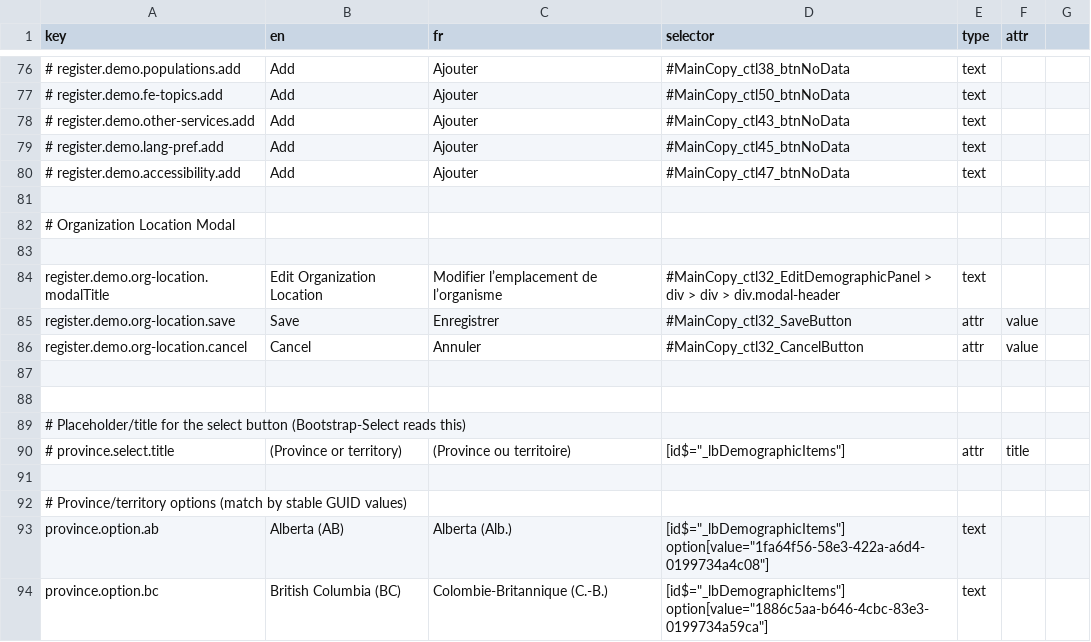
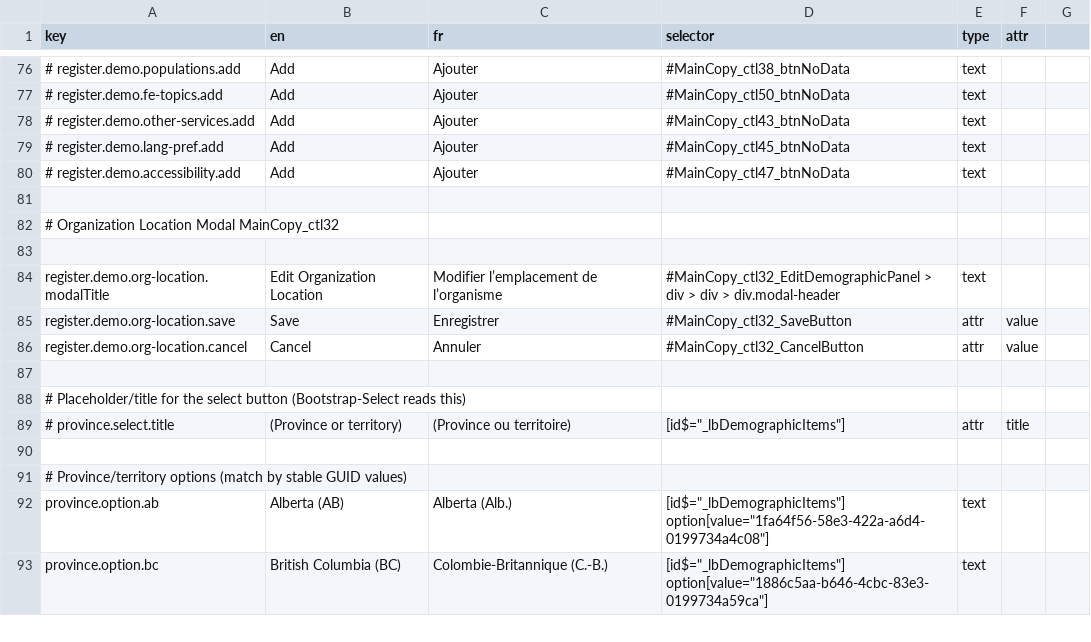
Before and after one commit to prospercanada/i18n-thrive, a CSV file: i18n-build/profile-translated.csv, drawn as a sheet; only a part is shown, gaps mark what is left out; removed rows and columns are numbered as before the commit, all else as after; the diff covers the shown part only; the diff names each change by its address in the sheet, - before the commit and + after, or states it on an @@ line.

```diff
--- a/i18n-build/profile-translated.csv
+++ b/i18n-build/profile-translated.csv
-A82 (key): # Organization Location Modal
+A82 (key): # Organization Location Modal MainCopy_ctl32
-row 87: (empty)
```
Also changed, not shown: 28 added rows, 2 removed rows and 12 edited cells elsewhere in this file, 3 other files.
